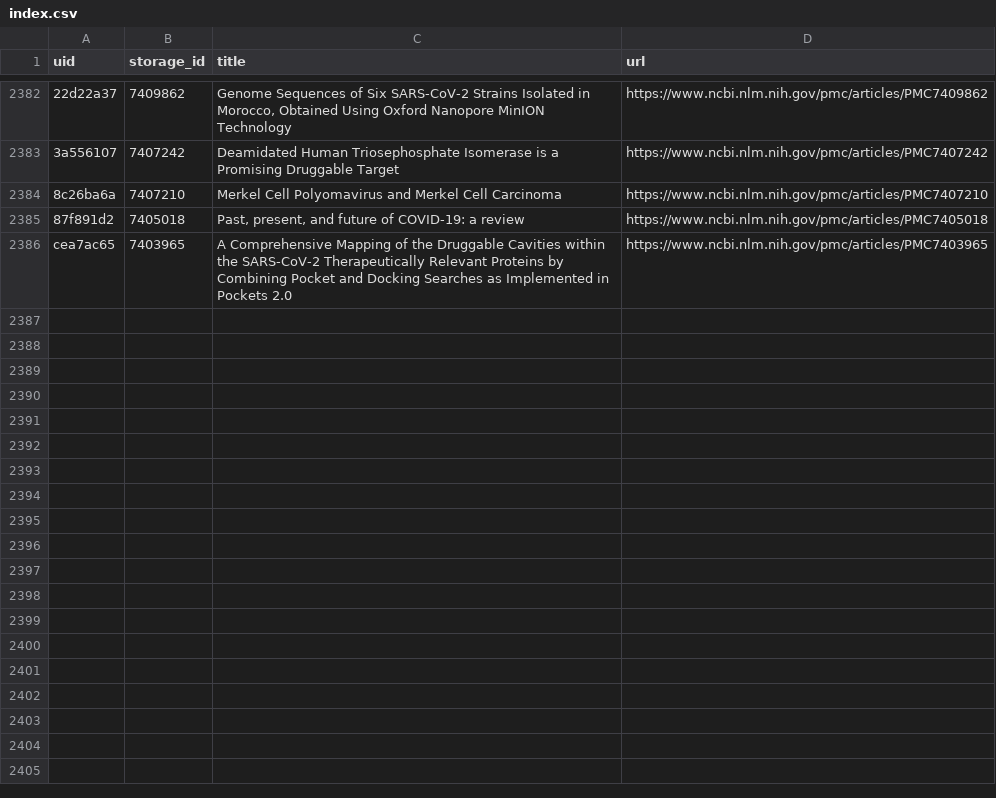
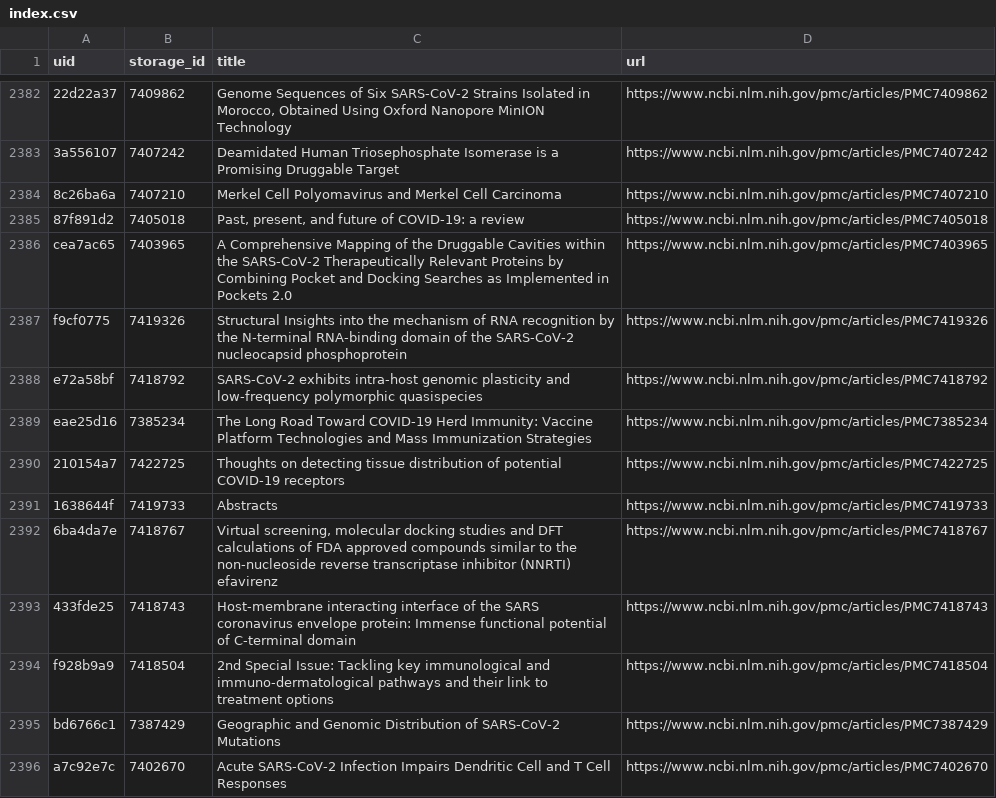
Before and after one commit to CovidMutations/VirusMutationsAI, a CSV file: backend/db/index.csv, drawn as a sheet; only a part is shown, gaps mark what is left out; the diff names each change by its address in the sheet, - before the commit and + after, or states it on an @@ line.

```diff
--- a/backend/db/index.csv
+++ b/backend/db/index.csv
+row 2387: f9cf0775 | 7419326 | Structural Insights into the mechanism of RNA recognition by the N-terminal RNA-binding domain of the SARS-CoV-2 nucleocapsid phosphoprotein | https://www.ncbi.nlm.nih.gov/pmc/articles/PMC7419326
+row 2388: e72a58bf | 7418792 | SARS-CoV-2 exhibits intra-host genomic plasticity and low-frequency polymorphic quasispecies | https://www.ncbi.nlm.nih.gov/pmc/articles/PMC7418792
+row 2389: eae25d16 | 7385234 | The Long Road Toward COVID-19 Herd Immunity: Vaccine Platform Technologies and Mass Immunization Strategies | https://www.ncbi.nlm.nih.gov/pmc/articles/PMC7385234
+row 2390: 210154a7 | 7422725 | Thoughts on detecting tissue distribution of potential COVID-19 receptors | https://www.ncbi.nlm.nih.gov/pmc/articles/PMC7422725
+row 2391: 1638644f | 7419733 | Abstracts | https://www.ncbi.nlm.nih.gov/pmc/articles/PMC7419733
+row 2392: 6ba4da7e | 7418767 | Virtual screening, molecular docking studies and DFT calculations of FDA approved compounds similar to the non-nucleoside reverse transcriptase inhibitor (NNRTI) efavirenz | https://www.ncbi.nlm.nih.gov/pmc/articles/PMC7418767
+row 2393: 433fde25 | 7418743 | Host-membrane interacting interface of the SARS coronavirus envelope protein: Immense functional potential of C-terminal domain | https://www.ncbi.nlm.nih.gov/pmc/articles/PMC7418743
+row 2394: f928b9a9 | 7418504 | 2nd Special Issue: Tackling key immunological and immuno-dermatological pathways and their link to treatment options | https://www.ncbi.nlm.nih.gov/pmc/articles/PMC7418504
+row 2395: bd6766c1 | 7387429 | Geographic and Genomic Distribution of SARS-CoV-2 Mutations | https://www.ncbi.nlm.nih.gov/pmc/articles/PMC7387429
+row 2396: a7c92e7c | 7402670 | Acute SARS-CoV-2 Infection Impairs Dendritic Cell and T Cell Responses | https://www.ncbi.nlm.nih.gov/pmc/articles/PMC7402670
```
Also changed, not shown: 10 other files.
